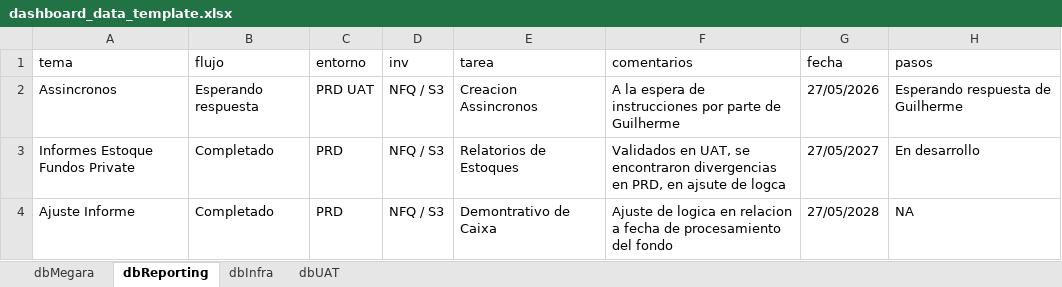
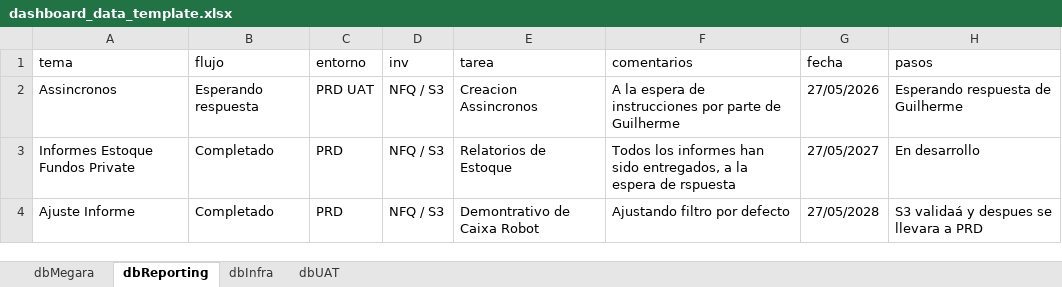
Before and after one commit to MarcoPichardoNFQ/status, an Excel workbook: dashboard_data_template.xlsx, sheet dbReporting, drawn as a sheet; values as stored, in another font and other column widths than the file's, no borders; the diff names each change by its address in the sheet, - before the commit and + after, or states it on an @@ line.

```diff
--- a/dashboard_data_template.xlsx (sheet dbReporting)
+++ b/dashboard_data_template.xlsx (sheet dbReporting)
-E3 (tarea): Relatorios de Estoques
+E3 (tarea): Relatorios de Estoque
-F3 (comentarios): Validados en UAT, se encontraron divergencias en PRD, en ajsute de logca
+F3 (comentarios): Todos los informes han sido entregados, a la espera de rspuesta
-E4 (tarea): Demontrativo de Caixa
+E4 (tarea): Demontrativo de Caixa Robot
-F4 (comentarios): Ajuste de logica en relacion a fecha de procesamiento del fondo
+F4 (comentarios): Ajustando filtro por defecto
-H4 (pasos): NA
+H4 (pasos): S3 validaá y despues se llevara a PRD
```
Also changed, not shown: sheet dbMegara, sheet dbInfra.
